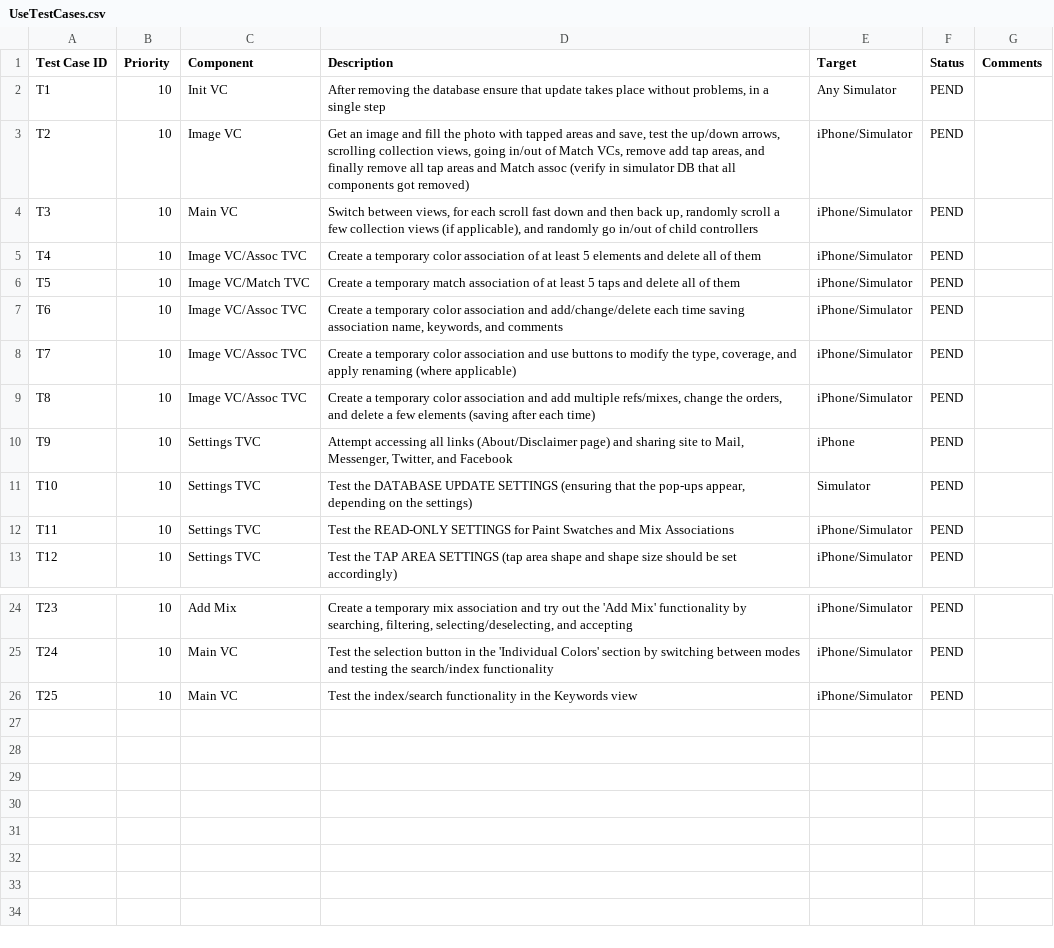
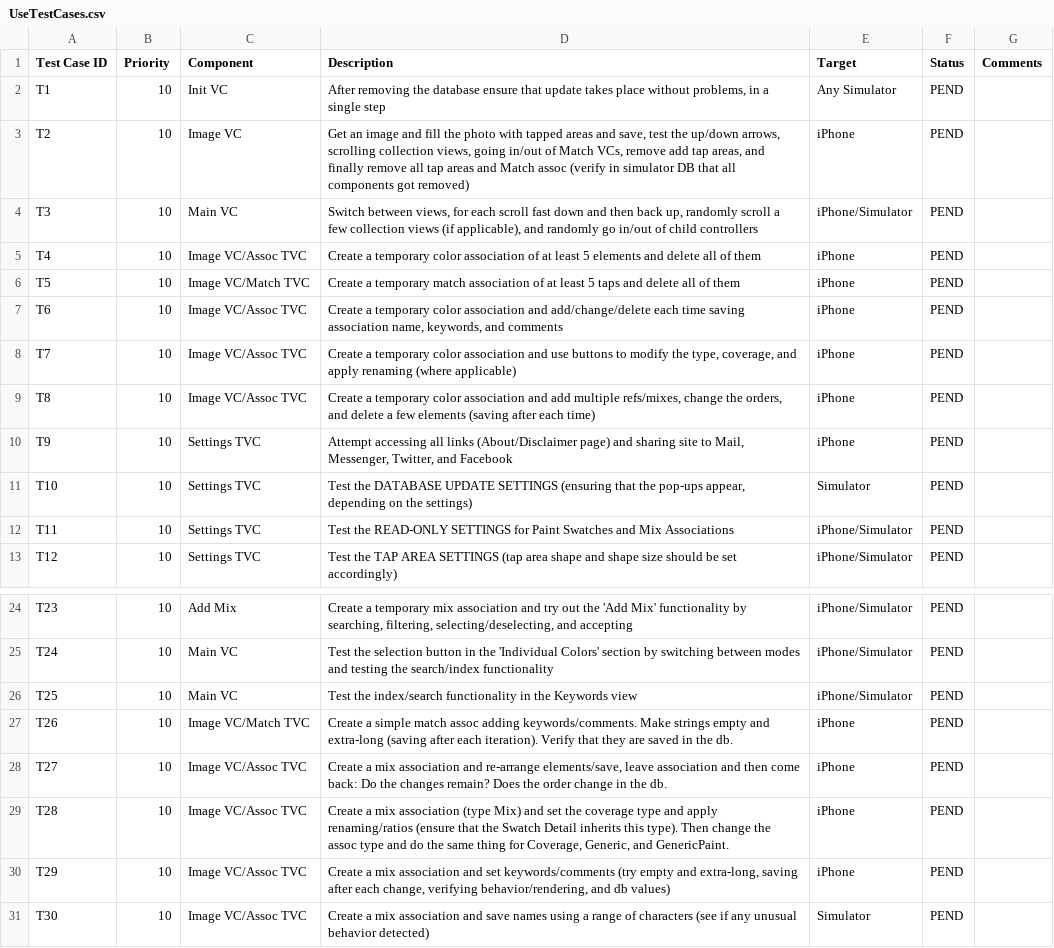
Before and after one commit to spineo/ios-testing, a CSV file: UseTestCases.csv, drawn as a sheet; only a part is shown, gaps mark what is left out.

Commit message:
Added 5 new test cases (refs #E293)

```diff
--- a/UseTestCases.csv
+++ b/UseTestCases.csv
@@ -2,9 +2,9 @@ Test Case ID,Priority,Component,Description,Target,Status,Comments
 T1,10,Init VC,"After removing the database ensure that update takes place without problems, in a single step",Any Simulator,PEND,
-T2,10,Image VC,"Get an image and fill the photo with tapped areas and save, test the up/down arrows, scrolling collection views, going in/out of Match VCs, remove add tap areas, and finally remove all tap areas and Match assoc (verify in simulator DB that all components got removed)",iPhone/Simulator,PEND,
+T2,10,Image VC,"Get an image and fill the photo with tapped areas and save, test the up/down arrows, scrolling collection views, going in/out of Match VCs, remove add tap areas, and finally remove all tap areas and Match assoc (verify in simulator DB that all components got removed)",iPhone,PEND,
 T3,10,Main VC,"Switch between views, for each scroll fast down and then back up, randomly scroll a few collection views (if applicable), and randomly go in/out of child controllers",iPhone/Simulator,PEND,
-T4,10,Image VC/Assoc TVC,Create a temporary color association of at least 5 elements and delete all of them,iPhone/Simulator,PEND,
-T5,10,Image VC/Match TVC,Create a temporary match association of at least 5 taps and delete all of them,iPhone/Simulator,PEND,
-T6,10,Image VC/Assoc TVC,"Create a temporary color association and add/change/delete each time saving association name, keywords, and comments",iPhone/Simulator,PEND,
-T7,10,Image VC/Assoc TVC,"Create a temporary color association and use buttons to modify the type, coverage, and apply renaming (where applicable)",iPhone/Simulator,PEND,
-T8,10,Image VC/Assoc TVC,"Create a temporary color association and add multiple refs/mixes, change the orders, and delete a few elements (saving after each time)",iPhone/Simulator,PEND,
+T4,10,Image VC/Assoc TVC,Create a temporary color association of at least 5 elements and delete all of them,iPhone,PEND,
+T5,10,Image VC/Match TVC,Create a temporary match association of at least 5 taps and delete all of them,iPhone,PEND,
+T6,10,Image VC/Assoc TVC,"Create a temporary color association and add/change/delete each time saving association name, keywords, and comments",iPhone,PEND,
+T7,10,Image VC/Assoc TVC,"Create a temporary color association and use buttons to modify the type, coverage, and apply renaming (where applicable)",iPhone,PEND,
+T8,10,Image VC/Assoc TVC,"Create a temporary color association and add multiple refs/mixes, change the orders, and delete a few elements (saving after each time)",iPhone,PEND,
 T9,10,Settings TVC,"Attempt accessing all links (About/Disclaimer page) and sharing site to Mail, Messenger, Twitter, and Facebook",iPhone,PEND,
@@ -26 +26,6 @@ T24,10,Main VC,Test the selection button in the 'Individual Colors' section by s
 T25,10,Main VC,Test the index/search functionality in the Keywords view,iPhone/Simulator,PEND,
+T26,10,Image VC/Match TVC,Create a simple match assoc adding keywords/comments. Make strings empty and extra-long (saving after each iteration). Verify that they are saved in the db.,iPhone,PEND,
+T27,10,Image VC/Assoc TVC,"Create a mix association and re-arrange elements/save, leave association and then come back: Do the changes remain? Does the order change in the db.",iPhone,PEND,
+T28,10,Image VC/Assoc TVC,"Create a mix association (type Mix) and set the coverage type and apply renaming/ratios (ensure that the Swatch Detail inherits this type). Then change the assoc type and do the same thing for Coverage, Generic, and GenericPaint.",iPhone,PEND,
+T29,10,Image VC/Assoc TVC,"Create a mix association and set keywords/comments (try empty and extra-long, saving after each change, verifying behavior/rendering, and db values)",iPhone,PEND,
+T30,10,Image VC/Assoc TVC,Create a mix association and save names using a range of characters (see if any unusual behavior detected),Simulator,PEND,
```
